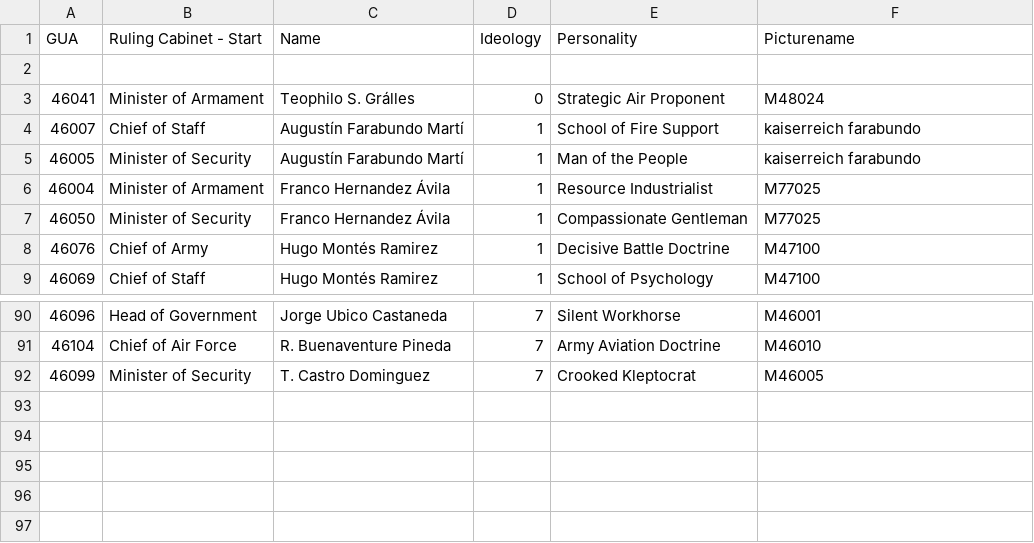
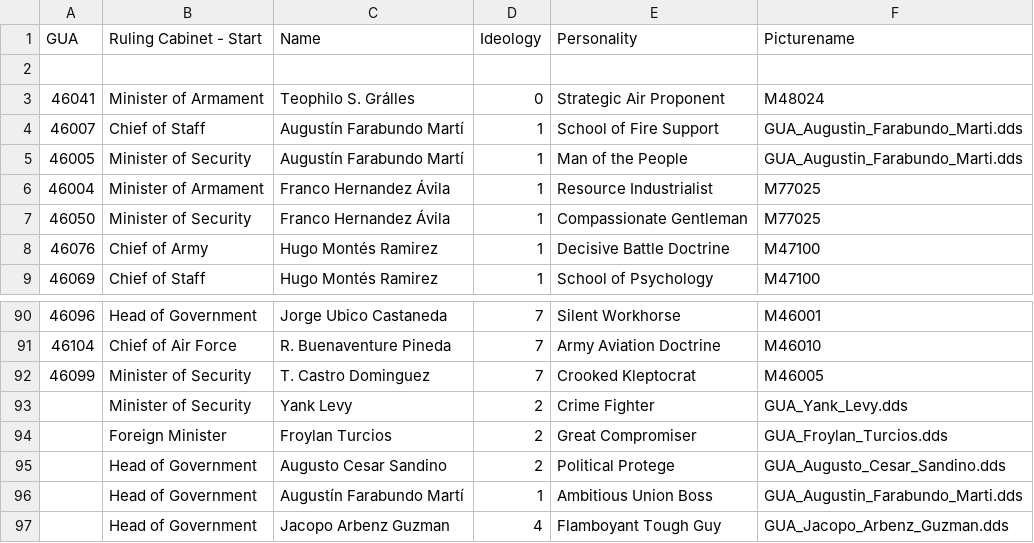
Before and after one commit to Denizzje/Auxiliaries-for-Aurora, a CSV file: Central Minister Repository/ready to convert/converted for 0.3/GUA - Centroamerica.csv, drawn as a sheet; only a part is shown, gaps mark what is left out.

Commit message:
Centroamerica new ministers
I hope this works

```diff
--- a/Central Minister Repository/ready to convert/converted for 0.3/GUA - Centroamerica.csv
+++ b/Central Minister Repository/ready to convert/converted for 0.3/GUA - Centroamerica.csv
@@ -3,4 +3,4 @@ GUA,Ruling Cabinet - Start,Name,Ideology,Personality,Picturename
 46041,Minister of Armament,Teophilo S. Grálles,0,Strategic Air Proponent,M48024
-46007,Chief of Staff,Augustín Farabundo Martí,1,School of Fire Support,kaiserreich farabundo
-46005,Minister of Security,Augustín Farabundo Martí,1,Man of the People,kaiserreich farabundo
+46007,Chief of Staff,Augustín Farabundo Martí,1,School of Fire Support,GUA_Augustin_Farabundo_Marti.dds
+46005,Minister of Security,Augustín Farabundo Martí,1,Man of the People,GUA_Augustin_Farabundo_Marti.dds
 46004,Minister of Armament,Franco Hernandez Ávila,1,Resource Industrialist,M77025
@@ -92 +92,6 @@ GUA,Ruling Cabinet - Start,Name,Ideology,Personality,Picturename
 46099,Minister of Security,T. Castro Dominguez,7,Crooked Kleptocrat,M46005
+,Minister of Security,Yank Levy,2,Crime Fighter,GUA_Yank_Levy.dds
+,Foreign Minister,Froylan Turcios,2,Great Compromiser,GUA_Froylan_Turcios.dds
+,Head of Government,Augusto Cesar Sandino,2,Political Protege,GUA_Augusto_Cesar_Sandino.dds
+,Head of Government,Augustín Farabundo Martí,1,Ambitious Union Boss,GUA_Augustin_Farabundo_Marti.dds
+,Head of Government,Jacopo Arbenz Guzman,4,Flamboyant Tough Guy,GUA_Jacopo_Arbenz_Guzman.dds
```
